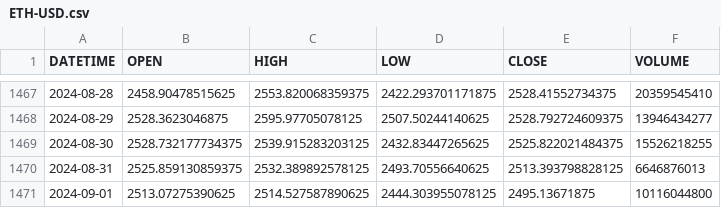
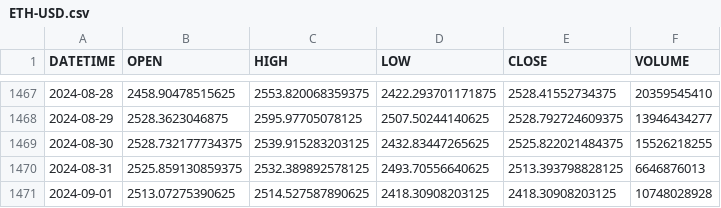
Before and after one commit to jtoulous/Master_trader, a CSV file: Trading_Daily/data/ETH-USD/ETH-USD.csv, drawn as a sheet; only a part is shown, gaps mark what is left out.

```diff
--- a/Trading_Daily/data/ETH-USD/ETH-USD.csv
+++ b/Trading_Daily/data/ETH-USD/ETH-USD.csv
@@ -1470,2 +1470,2 @@ DATETIME,OPEN,HIGH,LOW,CLOSE,VOLUME
 2024-08-31,2525.859130859375,2532.389892578125,2493.70556640625,2513.393798828125,6646876013
-2024-09-01,2513.07275390625,2514.527587890625,2444.303955078125,2495.13671875,10116044800
+2024-09-01,2513.07275390625,2514.527587890625,2418.30908203125,2418.30908203125,10748028928
```
Also changed, not shown: Trading_Daily/data/ADA-USD/ADA-USD.csv, Trading_Daily/data/AVAX-EUR/AVAX-EUR.csv, 14 other files.
